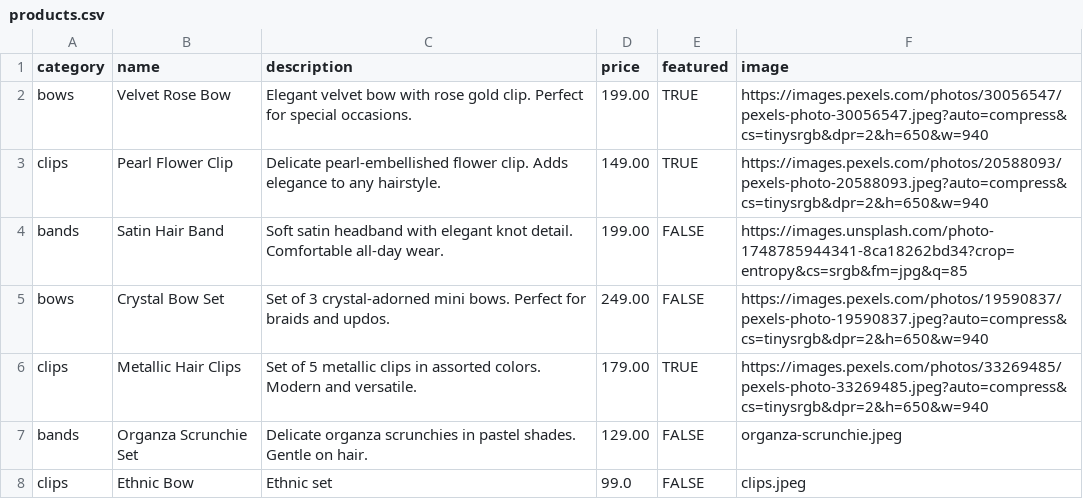
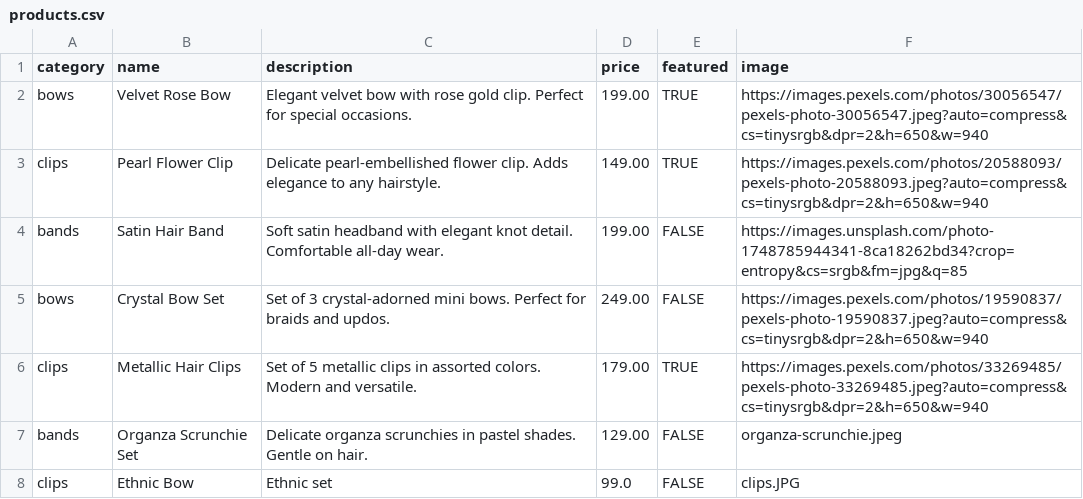
Before and after one commit to rishab9797/blingbowhouse, a CSV file: frontend/public/products.csv, drawn as a sheet.

Commit message:
Add files via upload

```diff
--- a/frontend/public/products.csv
+++ b/frontend/public/products.csv
@@ -7,2 +7,2 @@ clips,Metallic Hair Clips,Set of 5 metallic clips in assorted colors. Modern and
 bands,Organza Scrunchie Set,Delicate organza scrunchies in pastel shades. Gentle on hair.,129.00,FALSE,organza-scrunchie.jpeg
-clips,Ethnic Bow,Ethnic set,99.0,FALSE,clips.jpeg
+clips,Ethnic Bow,Ethnic set,99.0,FALSE,clips.JPG
```
